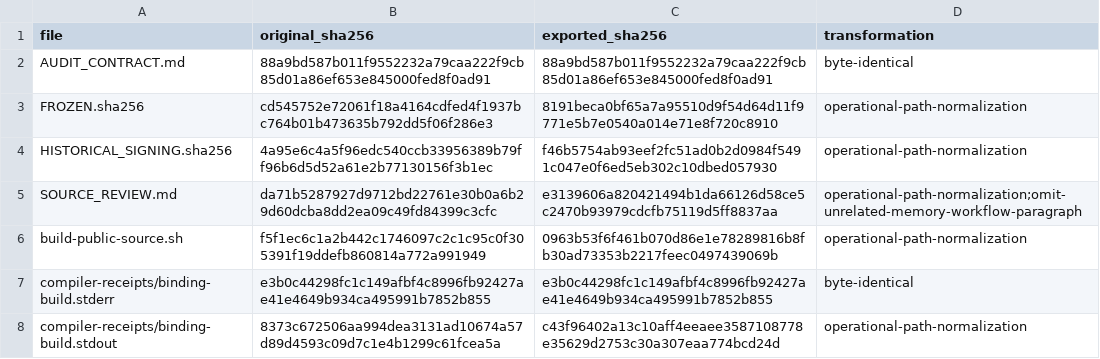
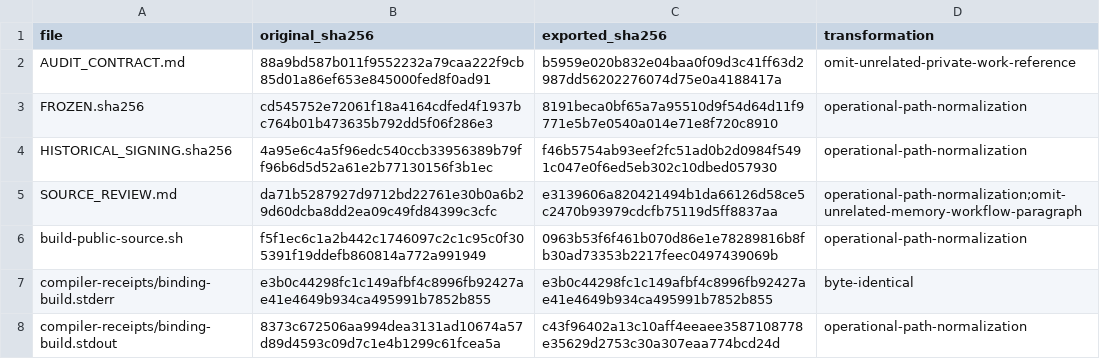
Before and after one commit to star-ga/euler-counterexamples-mind, a TSV file: audits/polynomial-20261011/EXPORT_FILES.tsv, drawn as a sheet; only a part is shown.

Commit message:
fix: remove out-of-scope private reference from polynomial audit contract and re-sign
Remove one sentence of the audit contract that referred to unrelated private
work; the audit scope, method and conclusions are unchanged. The contract is a
signed payload file, so the polynomial manifest is regenerated and the hybrid
carrier re-emitted with the same project keys and owner emission command
(manifest a16efe4f, carrier 6323f07d; two emissions byte-identical). The
unchanged public wrapper, the historical K4/K5 signed-verify target and a
superseded-carrier negative control are recorded under
signing/polynomial/execution/resign-20261028/.

```diff
--- a/audits/polynomial-20261011/EXPORT_FILES.tsv
+++ b/audits/polynomial-20261011/EXPORT_FILES.tsv
@@ -1,3 +1,3 @@
 file	original_sha256	exported_sha256	transformation
-AUDIT_CONTRACT.md	88a9bd587b011f9552232a79caa222f9cb85d01a86ef653e845000fed8f0ad91	88a9bd587b011f9552232a79caa222f9cb85d01a86ef653e845000fed8f0ad91	byte-identical
+AUDIT_CONTRACT.md	88a9bd587b011f9552232a79caa222f9cb85d01a86ef653e845000fed8f0ad91	b5959e020b832e04baa0f09d3c41ff63d2987dd56202276074d75e0a4188417a	omit-unrelated-private-work-reference
 FROZEN.sha256	cd545752e72061f18a4164cdfed4f1937bc764b01b473635b792dd5f06f286e3	8191beca0bf65a7a95510d9f54d64d11f9771e5b7e0540a014e71e8f720c8910	operational-path-normalization
```
Also changed, not shown: 25 other files.
